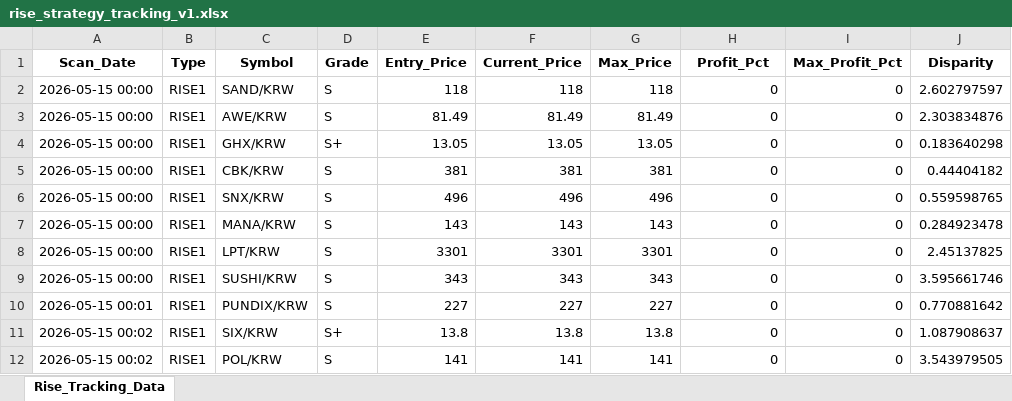
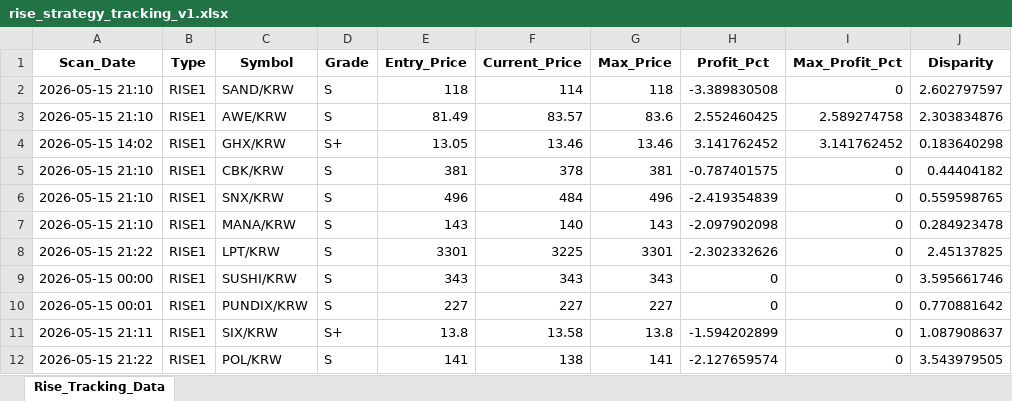
Before and after one commit to hoonie86/my_coin_trader, an Excel workbook: trades/rise_strategy_tracking_v1.xlsx, sheet Rise_Tracking_Data, drawn as a sheet; only a part is shown; values as stored, in another font and other column widths than the file's, no borders; the diff covers the shown part only; the diff names each change by its address in the sheet, - before the commit and + after, or states it on an @@ line.

Commit message:
RISE(스윙) 전용 30분봉 비상 엔진 및 8% 오버슈팅 트리거 적용, 잉태형/쓰레기로그 로직 최종 교정 완료.

```diff
--- a/trades/rise_strategy_tracking_v1.xlsx (sheet Rise_Tracking_Data)
+++ b/trades/rise_strategy_tracking_v1.xlsx (sheet Rise_Tracking_Data)
-A2:A3 (Scan_Date): 2026-05-15 00:00
+A2:A3 (Scan_Date): 2026-05-15 21:10
-F2 (Current_Price): 118
+F2 (Current_Price): 114
-H2 (Profit_Pct): 0
+H2 (Profit_Pct): -3.389830508
-F3 (Current_Price): 81.49
+F3 (Current_Price): 83.57
-G3 (Max_Price): 81.49
+G3 (Max_Price): 83.6
-H3 (Profit_Pct): 0
+H3 (Profit_Pct): 2.552460425
-I3 (Max_Profit_Pct): 0
+I3 (Max_Profit_Pct): 2.589274758
-A4 (Scan_Date): 2026-05-15 00:00
+A4 (Scan_Date): 2026-05-15 14:02
-F4 (Current_Price): 13.05
+F4 (Current_Price): 13.46
-G4 (Max_Price): 13.05
+G4 (Max_Price): 13.46
-H4 (Profit_Pct): 0
+H4 (Profit_Pct): 3.141762452
-I4 (Max_Profit_Pct): 0
+I4 (Max_Profit_Pct): 3.141762452
-A5:A7 (Scan_Date): 2026-05-15 00:00
+A5:A7 (Scan_Date): 2026-05-15 21:10
-F5 (Current_Price): 381
+F5 (Current_Price): 378
-H5 (Profit_Pct): 0
+H5 (Profit_Pct): -0.787401575
-F6 (Current_Price): 496
+F6 (Current_Price): 484
-H6 (Profit_Pct): 0
+H6 (Profit_Pct): -2.419354839
-F7 (Current_Price): 143
+F7 (Current_Price): 140
-H7 (Profit_Pct): 0
+H7 (Profit_Pct): -2.097902098
-A8 (Scan_Date): 2026-05-15 00:00
+A8 (Scan_Date): 2026-05-15 21:22
-F8 (Current_Price): 3301
+F8 (Current_Price): 3225
-H8 (Profit_Pct): 0
+H8 (Profit_Pct): -2.302332626
-A11 (Scan_Date): 2026-05-15 00:02
+A11 (Scan_Date): 2026-05-15 21:11
-F11 (Current_Price): 13.8
+F11 (Current_Price): 13.58
-H11 (Profit_Pct): 0
+H11 (Profit_Pct): -1.594202899
-A12 (Scan_Date): 2026-05-15 00:02
+A12 (Scan_Date): 2026-05-15 21:22
-F12 (Current_Price): 141
+F12 (Current_Price): 138
-H12 (Profit_Pct): 0
+H12 (Profit_Pct): -2.127659574
```
Also changed, not shown: 38 added rows and 273 edited cells elsewhere in this sheet, 6 other files.
